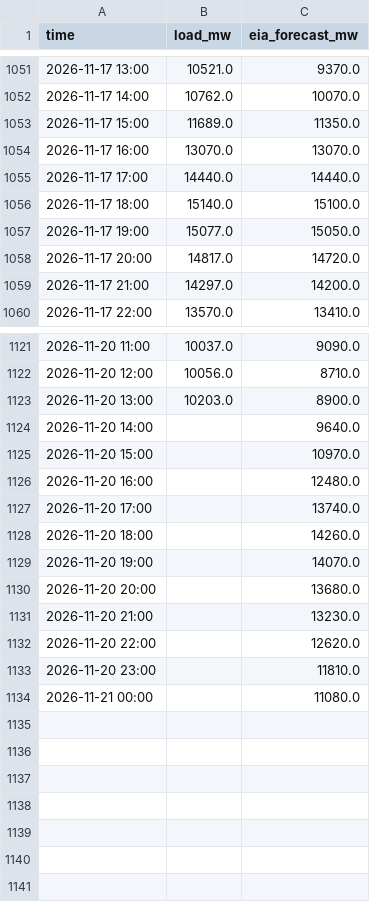
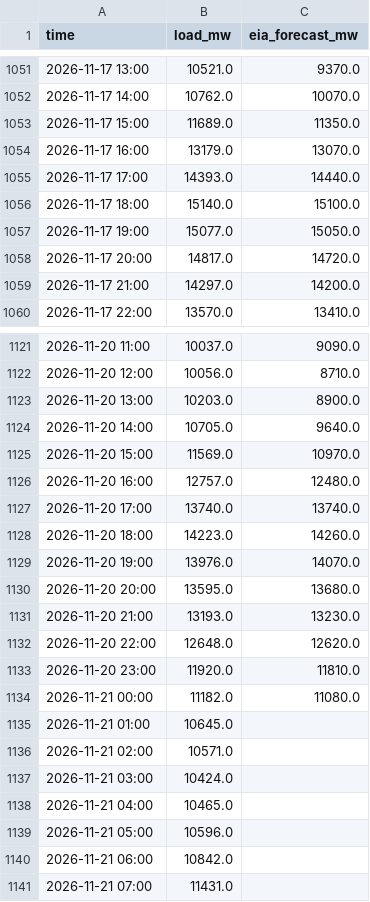
Before and after one commit to cathykam2006/ne-gas-power-pcm, a CSV file: data/live/isone_load.csv, drawn as a sheet; only a part is shown, gaps mark what is left out.

```diff
--- a/data/live/isone_load.csv
+++ b/data/live/isone_load.csv
@@ -1053,4 +1053,4 @@ time,load_mw,eia_forecast_mw
 2026-11-17 15:00,11689.0,11350.0
-2026-11-17 16:00,13070.0,13070.0
-2026-11-17 17:00,14440.0,14440.0
+2026-11-17 16:00,13179.0,13070.0
+2026-11-17 17:00,14393.0,14440.0
 2026-11-17 18:00,15140.0,15100.0
@@ -1123,12 +1123,19 @@ time,load_mw,eia_forecast_mw
 2026-11-20 13:00,10203.0,8900.0
-2026-11-20 14:00,,9640.0
-2026-11-20 15:00,,10970.0
-2026-11-20 16:00,,12480.0
-2026-11-20 17:00,,13740.0
-2026-11-20 18:00,,14260.0
-2026-11-20 19:00,,14070.0
-2026-11-20 20:00,,13680.0
-2026-11-20 21:00,,13230.0
-2026-11-20 22:00,,12620.0
-2026-11-20 23:00,,11810.0
-2026-11-21 00:00,,11080.0
+2026-11-20 14:00,10705.0,9640.0
+2026-11-20 15:00,11569.0,10970.0
+2026-11-20 16:00,12757.0,12480.0
+2026-11-20 17:00,13740.0,13740.0
+2026-11-20 18:00,14223.0,14260.0
+2026-11-20 19:00,13976.0,14070.0
+2026-11-20 20:00,13595.0,13680.0
+2026-11-20 21:00,13193.0,13230.0
+2026-11-20 22:00,12648.0,12620.0
+2026-11-20 23:00,11920.0,11810.0
+2026-11-21 00:00,11182.0,11080.0
+2026-11-21 01:00,10645.0,
+2026-11-21 02:00,10571.0,
+2026-11-21 03:00,10424.0,
+2026-11-21 04:00,10465.0,
+2026-11-21 05:00,10596.0,
+2026-11-21 06:00,10842.0,
+2026-11-21 07:00,11431.0,
```
Also changed, not shown: data/live/isone_fuelmix.csv, data/live/nymex_strip.csv, 9 other files.
